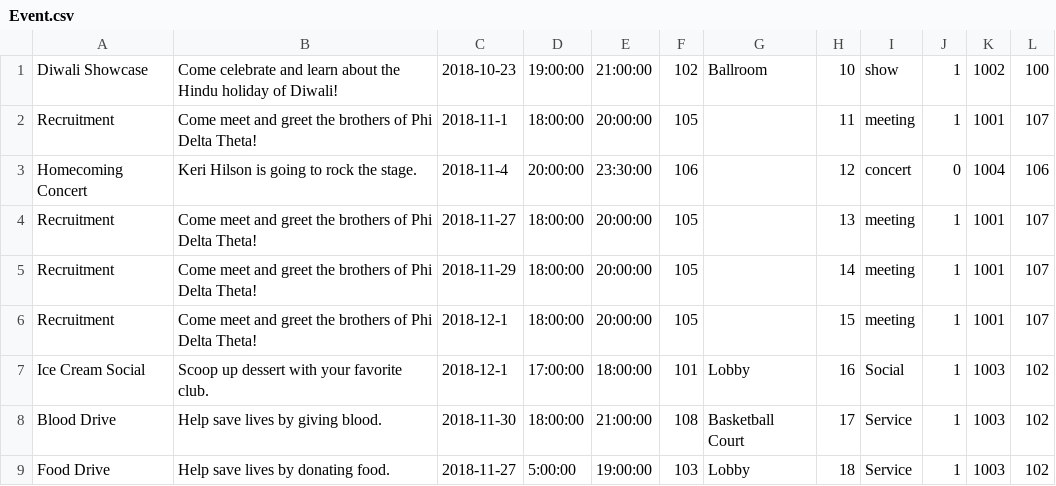
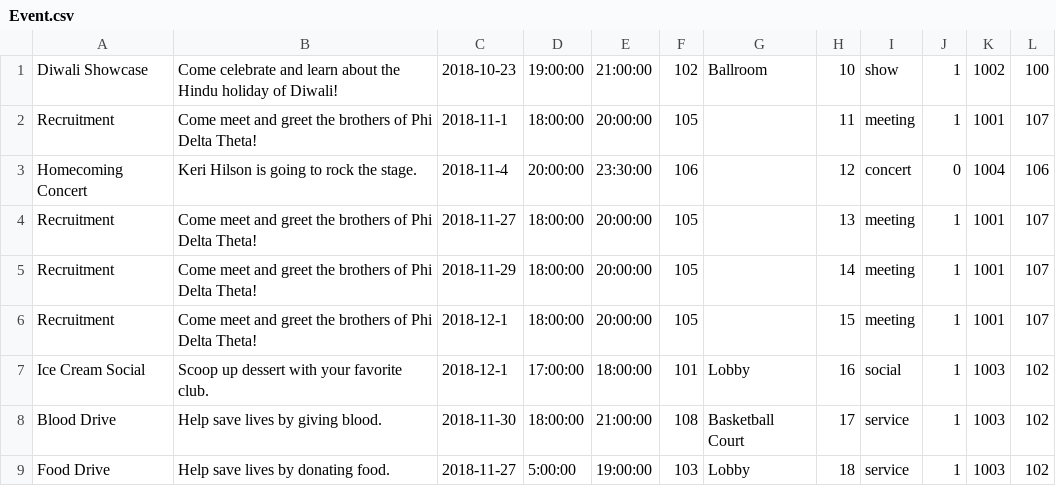
Before and after one commit to ShayanJiwani/EagleEvents, a CSV file: Database SQL files/Event.csv, drawn as a sheet.

Commit message:
add an event done

```diff
--- a/Database SQL files/Event.csv
+++ b/Database SQL files/Event.csv
@@ -6,4 +6,4 @@ Recruitment,Come meet and greet the brothers of Phi Delta Theta!,2018-11-29,18:0
 Recruitment,Come meet and greet the brothers of Phi Delta Theta!,2018-12-1,18:00:00,20:00:00,105,,15,meeting,1,1001,107
-Ice Cream Social,Scoop up dessert with your favorite club.,2018-12-1,17:00:00,18:00:00,101,Lobby,16,Social,1,1003,102
-Blood Drive,Help save lives by giving blood.,2018-11-30,18:00:00,21:00:00,108,Basketball Court,17,Service,1,1003,102
-Food Drive,Help save lives by donating food.,2018-11-27,5:00:00,19:00:00,103,Lobby,18,Service,1,1003,102
+Ice Cream Social,Scoop up dessert with your favorite club.,2018-12-1,17:00:00,18:00:00,101,Lobby,16,social,1,1003,102
+Blood Drive,Help save lives by giving blood.,2018-11-30,18:00:00,21:00:00,108,Basketball Court,17,service,1,1003,102
+Food Drive,Help save lives by donating food.,2018-11-27,5:00:00,19:00:00,103,Lobby,18,service,1,1003,102
```
Also changed, not shown: 5 other files.
